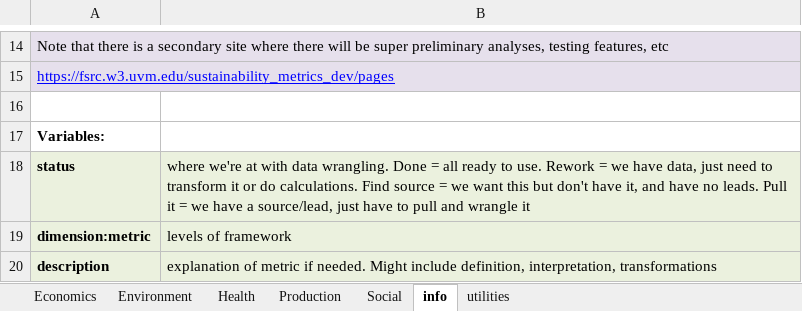
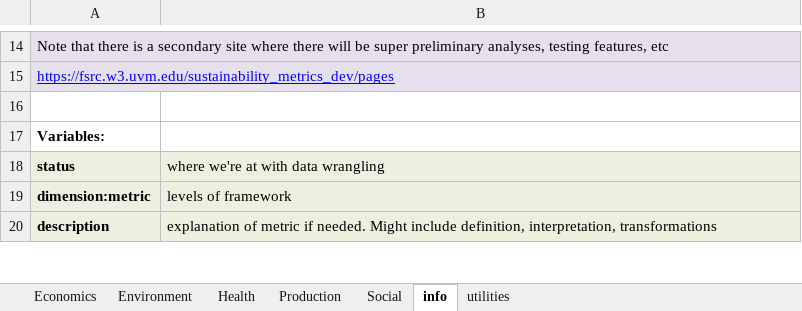
Before and after one commit to Food-Systems-Research-Center/sm-data, an Excel workbook: 2_clean/secondary_metrics.xlsx, sheet info, drawn as a sheet; only a part is shown, gaps mark what is left out; values as stored, in another font and other column widths than the file's, no borders; the diff names each change by its address in the sheet, - before the commit and + after, or states it on an @@ line.

```diff
--- a/2_clean/secondary_metrics.xlsx (sheet info)
+++ b/2_clean/secondary_metrics.xlsx (sheet info)
-B18: …with data wrangling. Done = all ready to use. Rework = we have data, just need to transform it or do calculations. Find source = we want this but don't have it, and have no leads. Pull it = we have a source/lead, just have to pull and wrangle it
+B18: …with data wrangling
```
Also changed, not shown: sheet Environment, sheet Economics, sheet Health, sheet Social, sheet Production, 11 other files.
